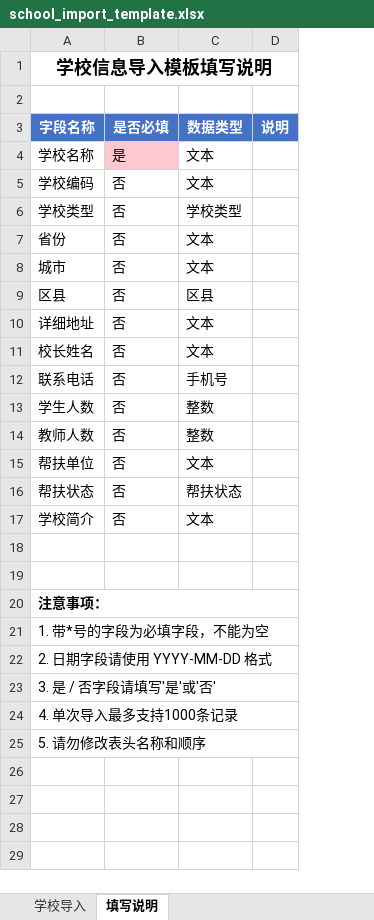
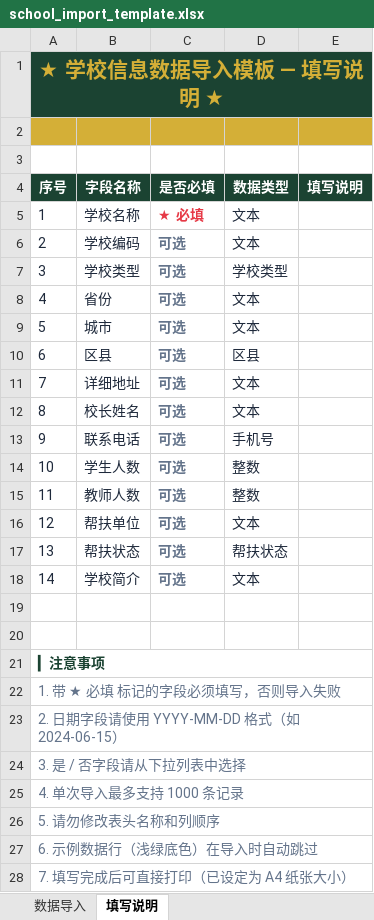
Before and after one commit to lzh745200/Assistance-Management-Information-System, an Excel workbook: backend/static/templates/school_import_template.xlsx, sheet 填写说明, drawn as a sheet; only a part is shown; values as stored, in another font and other column widths than the file's, no borders; removed rows and columns are numbered as before the commit, all else as after; the diff covers the shown part only; the diff names each change by its address in the sheet, - before the commit and + after, or states it on an @@ line.

```diff
--- a/backend/static/templates/school_import_template.xlsx (sheet 填写说明)
+++ b/backend/static/templates/school_import_template.xlsx (sheet 填写说明)
-sheet tab: 学校导入
+sheet tab: 数据导入
+column A (序号), row 1: ★ 学校信息数据导入模板 — 填写说明 ★; rows 5-26: 1 | 2 | 3 | 4 | 5 | 6 | 7 | 8 | 9 | 10 | 11 | 12 | 13 | 14 |  |  | ▎注意事项 | 1. 带 ★ 必填 标记的字段必须填写，否则导入失败 | 2. 日期字段请使用 YYYY-MM-DD 格式（如 2024-06-15） | 3. 是 / 否字段请从下拉列表中选择 | 4. 单次导入最多支持 1000 条记录 | 5. 请勿修改表头名称和列顺序
-column D (说明), empty
+column E (填写说明), empty
-B1 (字段名称): 学校信息导入模板填写说明
+B1 (字段名称): (empty)
-A1:D1 merged
+row 2: (empty)
-B4:D4 fill: #4472C4
+B4:D4 fill: #1B4332
-B5:B18 text colour: black
+B5:B18 text colour: #1E293B
-C5 (是否必填): 是
+C5 (是否必填): ★ 必填
-C5:C18 bold: off
+C5:C18 bold: on
@@ C5 fill: #FFC7CE → none, text colour: black → #E63946 @@
-D5:D18 text colour: black
+D5:D18 text colour: #1E293B
-C6:C18 (是否必填): 否
+C6:C18 (是否必填): 可选
-C6:C18 text colour: black
+C6:C18 text colour: #64748B
-B21 (字段名称): 注意事项：
+B21 (字段名称): (empty)
-A20:D20 merged
-B22 (字段名称): 1. 带*号的字段为必填字段，不能为空
+B22 (字段名称): (empty)
-A21:D21 merged
-B23 (字段名称): 2. 日期字段请使用 YYYY-MM-DD 格式
+B23 (字段名称): (empty)
-A22:D22 merged
-B24 (字段名称): 3. 是 / 否字段请填写'是'或'否'
+B24 (字段名称): (empty)
-A23:D23 merged
-B25 (字段名称): 4. 单次导入最多支持1000条记录
+B25 (字段名称): (empty)
-A24:D24 merged
-B26 (字段名称): 5. 请勿修改表头名称和顺序
+B26 (字段名称): (empty)
-A25:D25 merged
+row 27: 6. 示例数据行（浅绿底色）在导入时自动跳过
+row 28: 7. 填写完成后可直接打印（已设定为 A4 纸张大小）
```
Also changed, not shown: 2 added rows elsewhere in this sheet, sheet 数据导入, backend/static/templates/fund_import_template.xlsx, backend/static/templates/project_import_template.xlsx, 10 other files.
